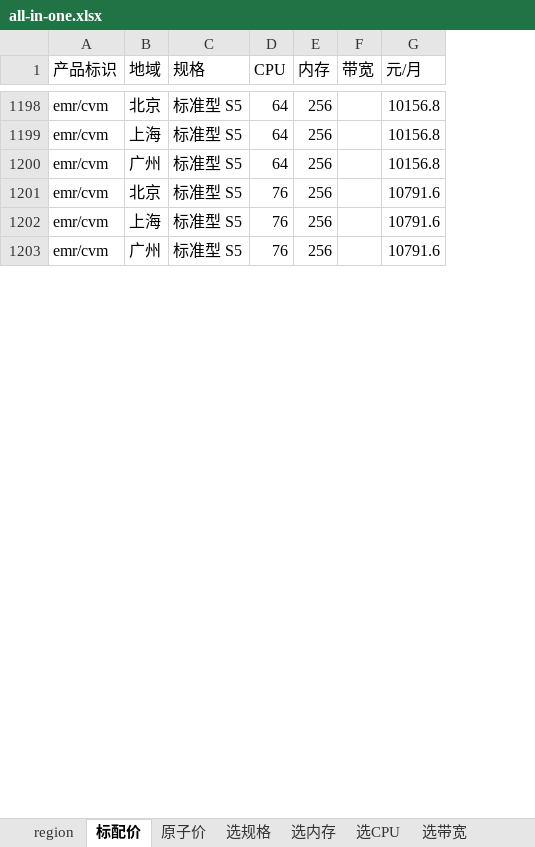
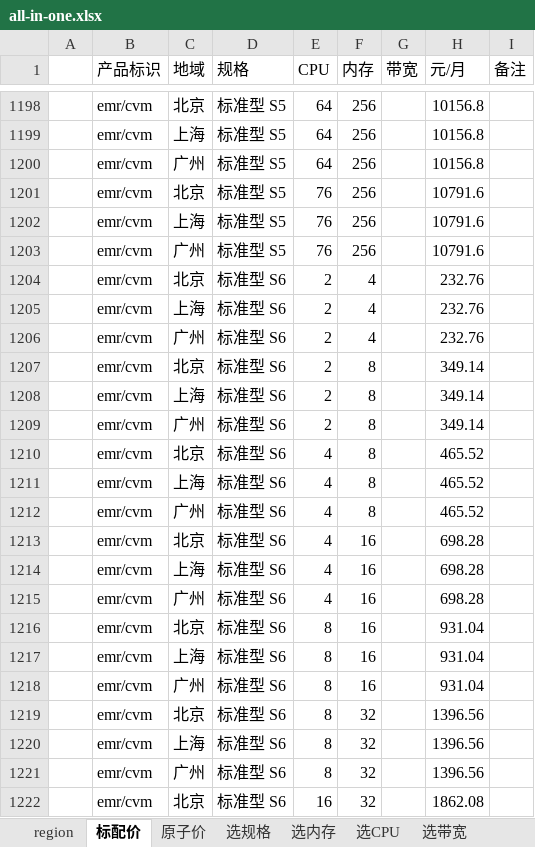
Before and after one commit to chen56/qcloud-price, an Excel workbook: data/all-in-one.xlsx, sheet 标配价, drawn as a sheet; only a part is shown, gaps mark what is left out; values as stored, in another font and other column widths than the file's, no borders; charts and pictures and table styles not drawn; the diff covers the shown part only; the diff names each change by its address in the sheet, - before the commit and + after, or states it on an @@ line.

```diff
--- a/data/all-in-one.xlsx (sheet 标配价)
+++ b/data/all-in-one.xlsx (sheet 标配价)
+column A, empty
+column I (备注), empty
+row 1204:  | emr/cvm | 北京 | 标准型 S6 | 2 | 4 |  | 232.76
+row 1205:  | emr/cvm | 上海 | 标准型 S6 | 2 | 4 |  | 232.76
+row 1206:  | emr/cvm | 广州 | 标准型 S6 | 2 | 4 |  | 232.76
+row 1207:  | emr/cvm | 北京 | 标准型 S6 | 2 | 8 |  | 349.14
+row 1208:  | emr/cvm | 上海 | 标准型 S6 | 2 | 8 |  | 349.14
+row 1209:  | emr/cvm | 广州 | 标准型 S6 | 2 | 8 |  | 349.14
+row 1210:  | emr/cvm | 北京 | 标准型 S6 | 4 | 8 |  | 465.52
+row 1211:  | emr/cvm | 上海 | 标准型 S6 | 4 | 8 |  | 465.52
+row 1212:  | emr/cvm | 广州 | 标准型 S6 | 4 | 8 |  | 465.52
+row 1213:  | emr/cvm | 北京 | 标准型 S6 | 4 | 16 |  | 698.28
+row 1214:  | emr/cvm | 上海 | 标准型 S6 | 4 | 16 |  | 698.28
+row 1215:  | emr/cvm | 广州 | 标准型 S6 | 4 | 16 |  | 698.28
+row 1216:  | emr/cvm | 北京 | 标准型 S6 | 8 | 16 |  | 931.04
+row 1217:  | emr/cvm | 上海 | 标准型 S6 | 8 | 16 |  | 931.04
+row 1218:  | emr/cvm | 广州 | 标准型 S6 | 8 | 16 |  | 931.04
+row 1219:  | emr/cvm | 北京 | 标准型 S6 | 8 | 32 |  | 1396.56
+row 1220:  | emr/cvm | 上海 | 标准型 S6 | 8 | 32 |  | 1396.56
+row 1221:  | emr/cvm | 广州 | 标准型 S6 | 8 | 32 |  | 1396.56
+row 1222:  | emr/cvm | 北京 | 标准型 S6 | 16 | 32 |  | 1862.08
```
Also changed, not shown: 107 added rows, 57 removed rows, 24 moved rows and 6 edited cells elsewhere in this sheet, sheet 选CPU, sheet 选内存, sheet 选规格, sheet 选带宽, charts or pictures, 2 other files.
